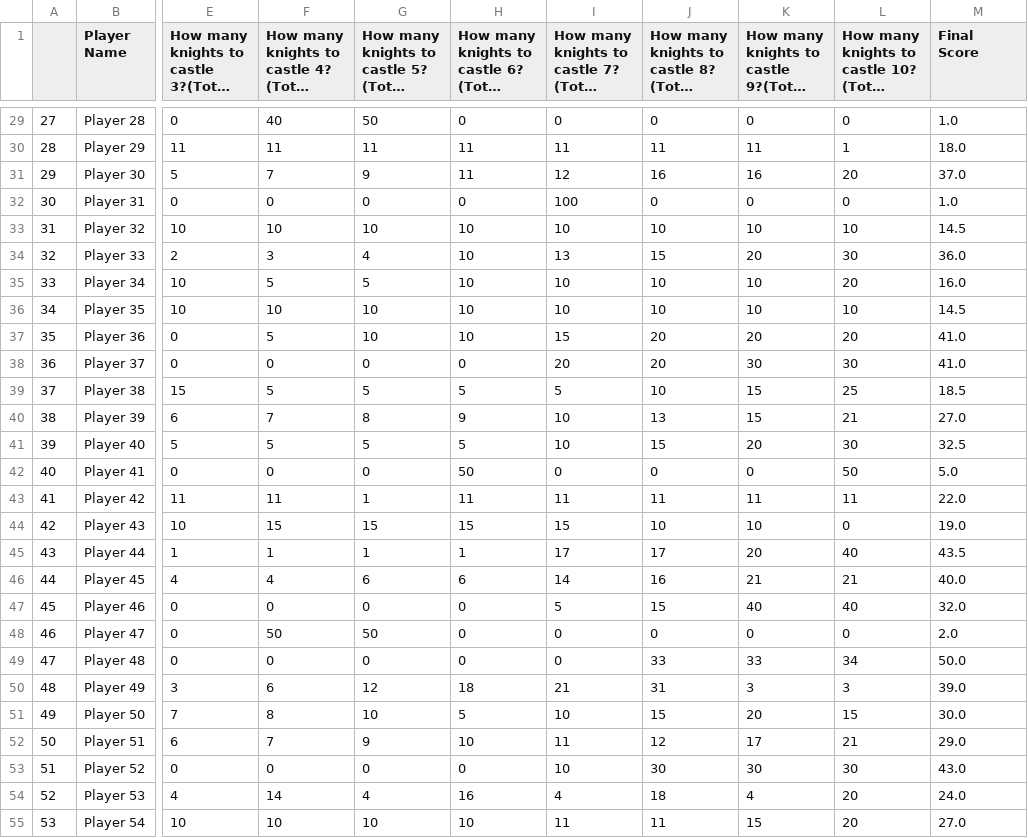
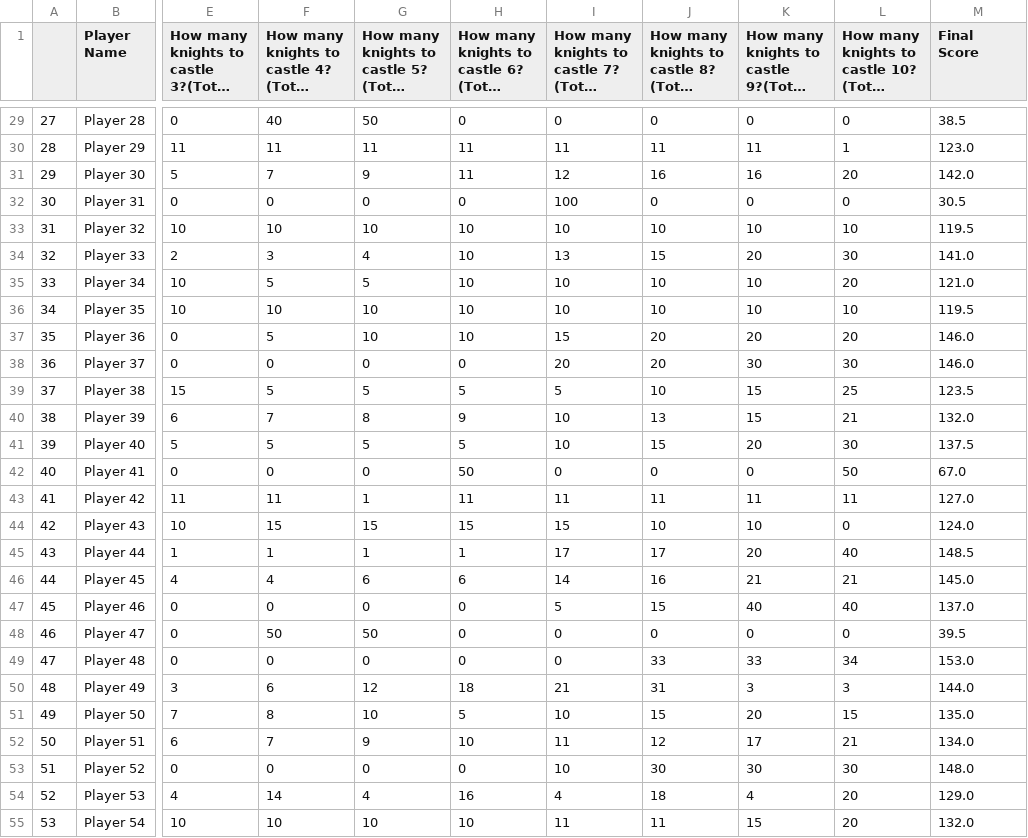
Before and after one commit to technogeek157/Riddler-Castle-Python-Evolution, a CSV file: CastleCompetition_Post.csv, drawn as a sheet; only a part is shown, gaps mark what is left out; long unchanged cells end in …; the diff covers the shown part only; the diff names each change by its address in the sheet, - before the commit and + after, or states it on an @@ line.

```diff
--- a/CastleCompetition_Post.csv
+++ b/CastleCompetition_Post.csv
-M29 (Final Score): 1.0
+M29 (Final Score): 38.5
-M30 (Final Score): 18.0
+M30 (Final Score): 123.0
-M31 (Final Score): 37.0
+M31 (Final Score): 142.0
-M32 (Final Score): 1.0
+M32 (Final Score): 30.5
-M33 (Final Score): 14.5
+M33 (Final Score): 119.5
-M34 (Final Score): 36.0
+M34 (Final Score): 141.0
-M35 (Final Score): 16.0
+M35 (Final Score): 121.0
-M36 (Final Score): 14.5
+M36 (Final Score): 119.5
-M37:M38 (Final Score): 41.0
+M37:M38 (Final Score): 146.0
-M39 (Final Score): 18.5
+M39 (Final Score): 123.5
-M40 (Final Score): 27.0
+M40 (Final Score): 132.0
-M41 (Final Score): 32.5
+M41 (Final Score): 137.5
-M42 (Final Score): 5.0
+M42 (Final Score): 67.0
-M43 (Final Score): 22.0
+M43 (Final Score): 127.0
-M44 (Final Score): 19.0
+M44 (Final Score): 124.0
-M45 (Final Score): 43.5
+M45 (Final Score): 148.5
-M46 (Final Score): 40.0
+M46 (Final Score): 145.0
-M47 (Final Score): 32.0
+M47 (Final Score): 137.0
-M48 (Final Score): 2.0
+M48 (Final Score): 39.5
-M49 (Final Score): 50.0
+M49 (Final Score): 153.0
-M50 (Final Score): 39.0
+M50 (Final Score): 144.0
-M51 (Final Score): 30.0
+M51 (Final Score): 135.0
-M52 (Final Score): 29.0
+M52 (Final Score): 134.0
-M53 (Final Score): 43.0
+M53 (Final Score): 148.0
-M54 (Final Score): 24.0
+M54 (Final Score): 129.0
-M55 (Final Score): 27.0
+M55 (Final Score): 132.0
```
Also changed, not shown: 28 edited cells elsewhere in this file, 5 other files.
